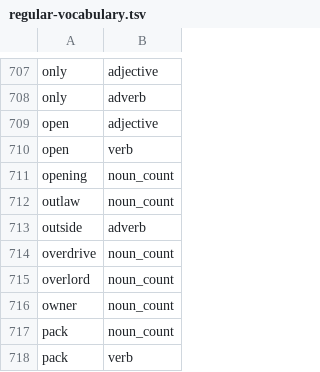
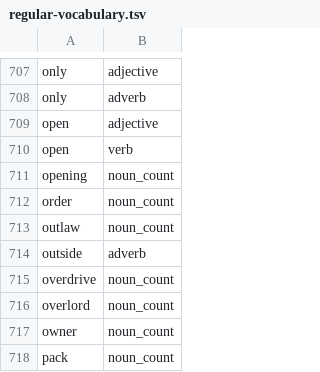
Before and after one commit to msmorgan/deckmaste.rs, a TSV file: crates/deckmaste_english/src/regular-vocabulary.tsv, drawn as a sheet; only a part is shown, gaps mark what is left out; the shorter side is filled out with more unchanged rows.

Commit message:
english: structure quantifiers and comparisons

```diff
--- a/crates/deckmaste_english/src/regular-vocabulary.tsv
+++ b/crates/deckmaste_english/src/regular-vocabulary.tsv
@@ -711,2 +711,3 @@ open	verb
 opening	noun_count
+order	noun_count
 outlaw	noun_count
```
Also changed, not shown: 5 other files.
